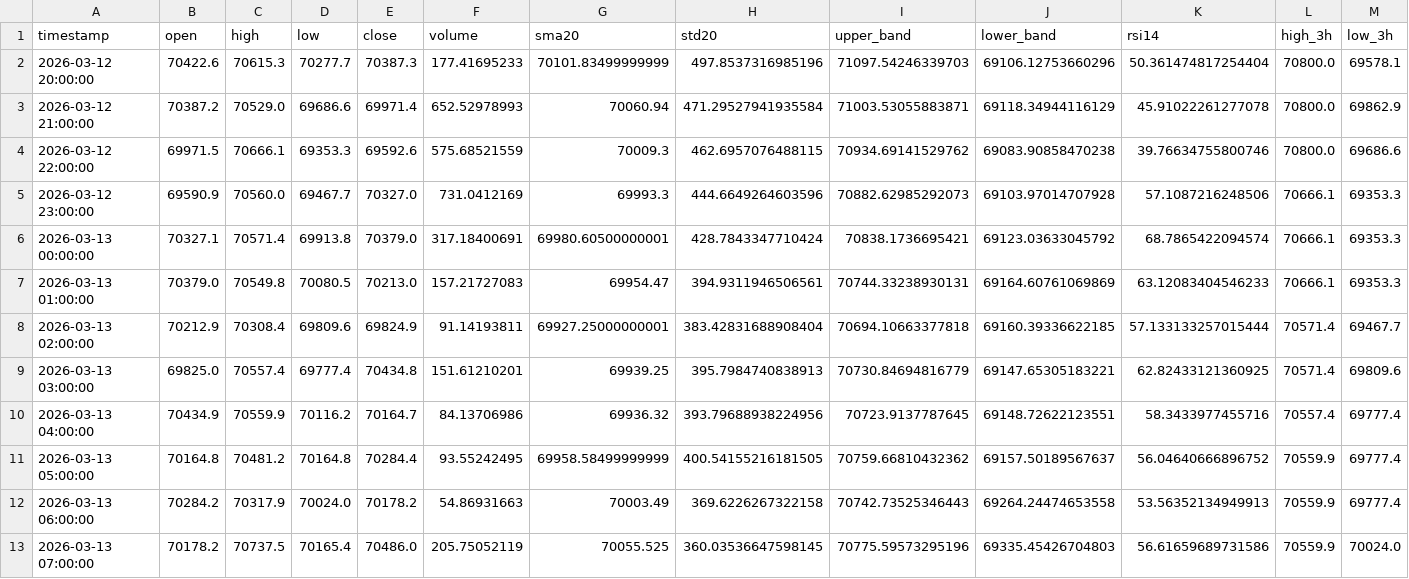
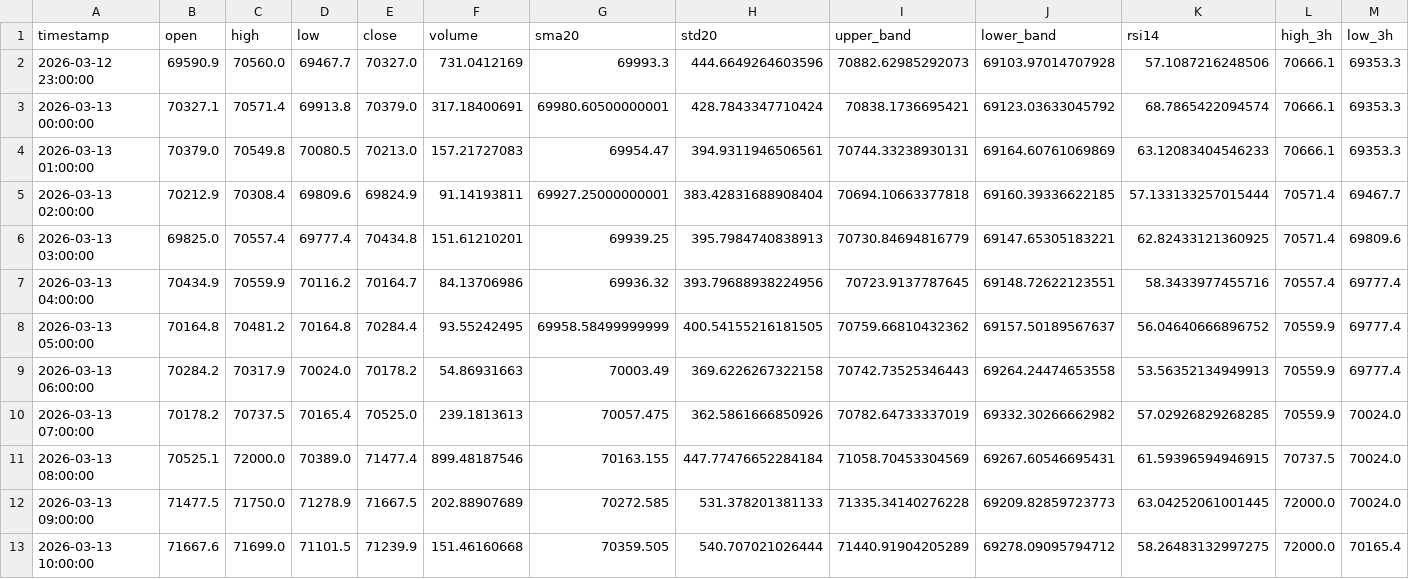
Before and after one commit to cdavocazh/btc-db-v3, a CSV file: backtest_results/indicators.csv, drawn as a sheet; only a part is shown; removed rows and columns are numbered as before the commit, all else as after; rows hold the shown columns only; the diff names each change by its address in the sheet, - before the commit and + after, or states it on an @@ line.

```diff
--- a/backtest_results/indicators.csv
+++ b/backtest_results/indicators.csv
-row 2: 2026-03-12 20:00:00 | 70422.6 | 70615.3 | 70277.7 | 70387.3 | 177.41695233 | 70101.83499999999 | 497.8537316985196 | 71097.54246339703 | 69106.12753660296 | 50.361474817254404 | 70800.0 | 69578.1
-row 3: 2026-03-12 21:00:00 | 70387.2 | 70529.0 | 69686.6 | 69971.4 | 652.52978993 | 70060.94 | 471.29527941935584 | 71003.53055883871 | 69118.34944116129 | 45.91022261277078 | 70800.0 | 69862.9
-row 4: 2026-03-12 22:00:00 | 69971.5 | 70666.1 | 69353.3 | 69592.6 | 575.68521559 | 70009.3 | 462.6957076488115 | 70934.69141529762 | 69083.90858470238 | 39.76634755800746 | 70800.0 | 69686.6
-E10 (close): 70486.0
+E10 (close): 70525.0
-F10 (volume): 205.75052119
+F10 (volume): 239.1813613
-G10 (sma20): 70055.525
+G10 (sma20): 70057.475
-H10 (std20): 360.03536647598145
+H10 (std20): 362.5861666850926
-I10 (upper_band): 70775.59573295196
+I10 (upper_band): 70782.64733337019
-J10 (lower_band): 69335.45426704803
+J10 (lower_band): 69332.30266662982
-K10 (rsi14): 56.61659689731586
+K10 (rsi14): 57.02926829268285
+row 11: 2026-03-13 08:00:00 | 70525.1 | 72000.0 | 70389.0 | 71477.4 | 899.48187546 | 70163.155 | 447.77476652284184 | 71058.70453304569 | 69267.60546695431 | 61.59396594946915 | 70737.5 | 70024.0
+row 12: 2026-03-13 09:00:00 | 71477.5 | 71750.0 | 71278.9 | 71667.5 | 202.88907689 | 70272.585 | 531.378201381133 | 71335.34140276228 | 69209.82859723773 | 63.04252061001445 | 72000.0 | 70024.0
+row 13: 2026-03-13 10:00:00 | 71667.6 | 71699.0 | 71101.5 | 71239.9 | 151.46160668 | 70359.505 | 540.707021026444 | 71440.91904205289 | 69278.09095794712 | 58.26483132997275 | 72000.0 | 70165.4
```
Also changed, not shown: backtest_results/conditions.csv, backtest_results/trade_log.csv, 3 other files.
